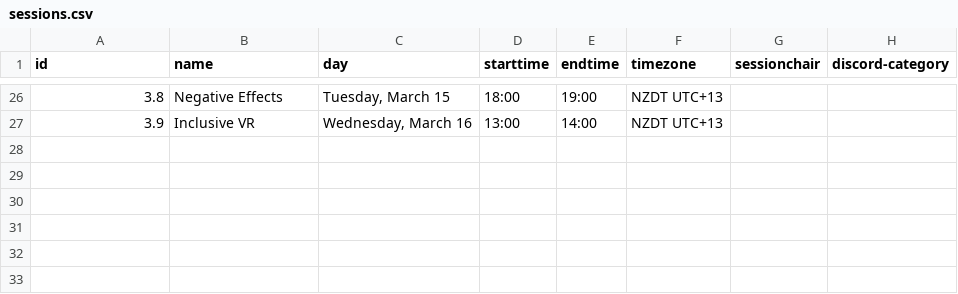
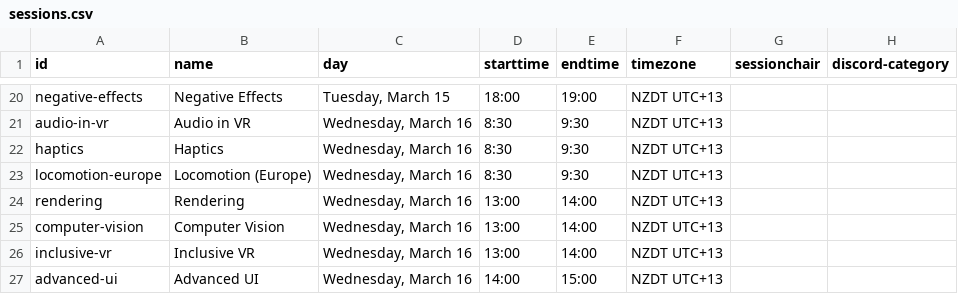
Before and after one commit to ieeevr/2022, a CSV file: _data/sessions.csv, drawn as a sheet; only a part is shown, gaps mark what is left out; the diff covers the shown part only.

```diff
--- a/_data/sessions.csv
+++ b/_data/sessions.csv
@@ -26,2 +20,8 @@ id,name,day,starttime,endtime,timezone,sessionchair,discord-category
-3.8,Negative Effects,"Tuesday, March 15",18:00,19:00,NZDT UTC+13,,
-3.9,Inclusive VR,"Wednesday, March 16",13:00,14:00,NZDT UTC+13,,
+negative-effects,Negative Effects,"Tuesday, March 15",18:00,19:00,NZDT UTC+13,,
+audio-in-vr,Audio in VR,"Wednesday, March 16",8:30,9:30,NZDT UTC+13,,
+haptics,Haptics,"Wednesday, March 16",8:30,9:30,NZDT UTC+13,,
+locomotion-europe,Locomotion (Europe),"Wednesday, March 16",8:30,9:30,NZDT UTC+13,,
+rendering,Rendering,"Wednesday, March 16",13:00,14:00,NZDT UTC+13,,
+computer-vision,Computer Vision,"Wednesday, March 16",13:00,14:00,NZDT UTC+13,,
+inclusive-vr,Inclusive VR,"Wednesday, March 16",13:00,14:00,NZDT UTC+13,,
+advanced-ui,Advanced UI,"Wednesday, March 16",14:00,15:00,NZDT UTC+13,,
```
Also changed, not shown: 9 added rows, 15 removed rows and 9 edited cells elsewhere in this file, _data/papers.csv, 4 other files.
